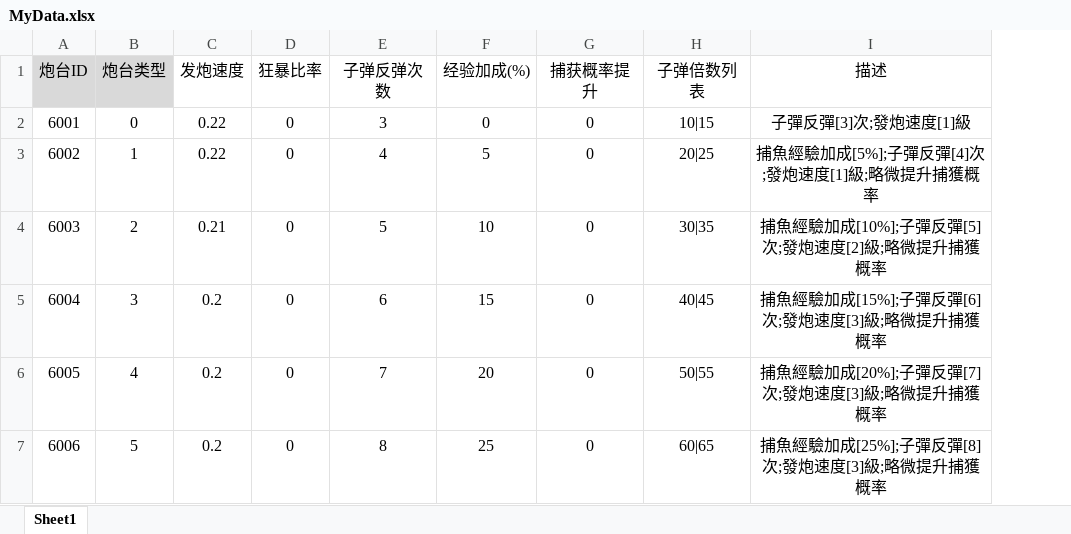
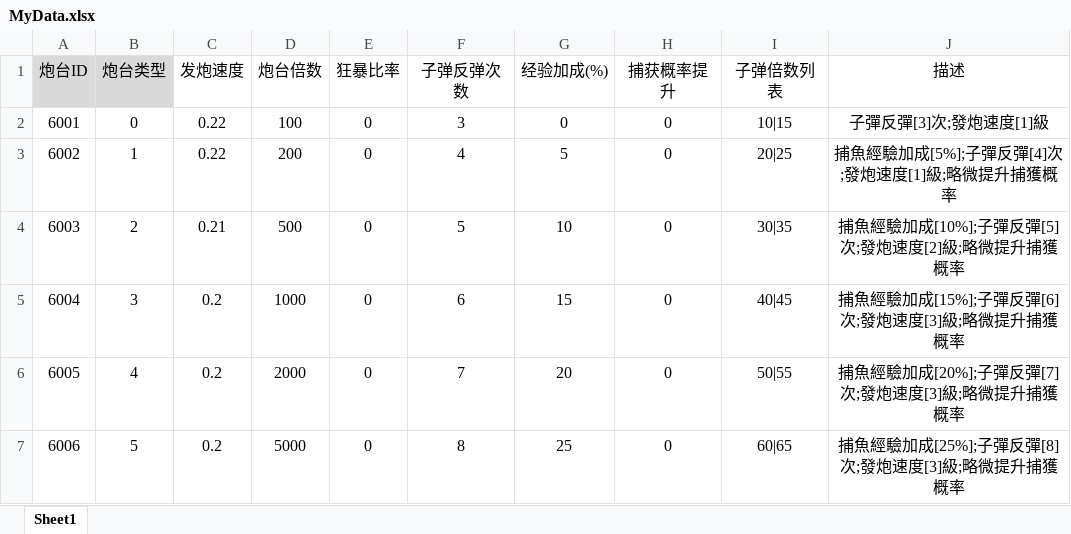
Before and after one commit to nieyanbing/fish-config, an Excel workbook: 炮塔/MyData.xlsx, sheet Sheet1, drawn as a sheet; values as stored, in another font and other column widths than the file's, no borders; the diff names each change by its address in the sheet, - before the commit and + after, or states it on an @@ line.

```diff
--- a/炮塔/MyData.xlsx (sheet Sheet1)
+++ b/炮塔/MyData.xlsx (sheet Sheet1)
+column D (炮台倍数), rows 2-7: 100 | 200 | 500 | 1000 | 2000 | 5000
```
Also changed, not shown: 商城/MyData.xlsx, 炮塔/Type.xlsx, 2 other files.
